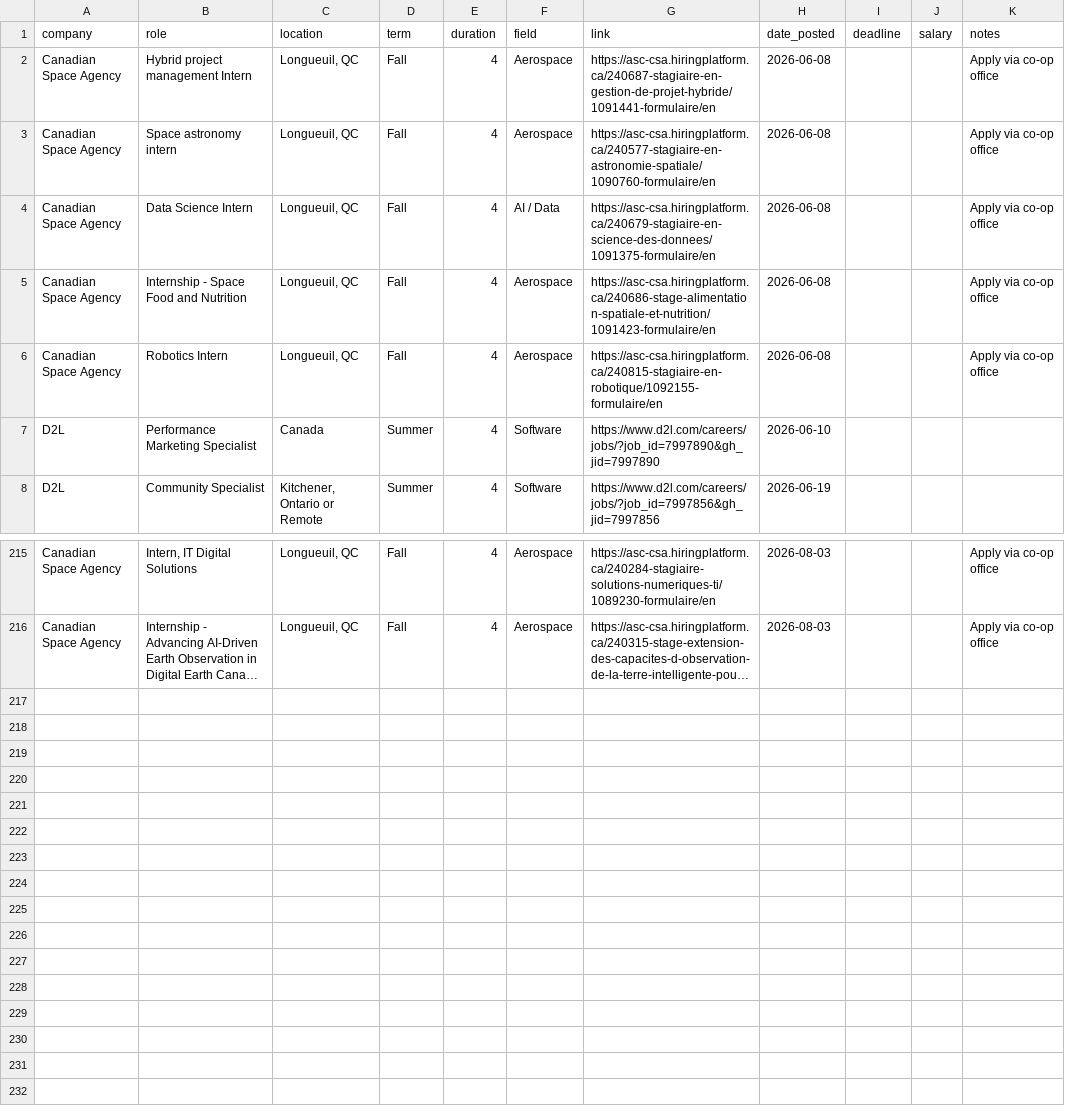
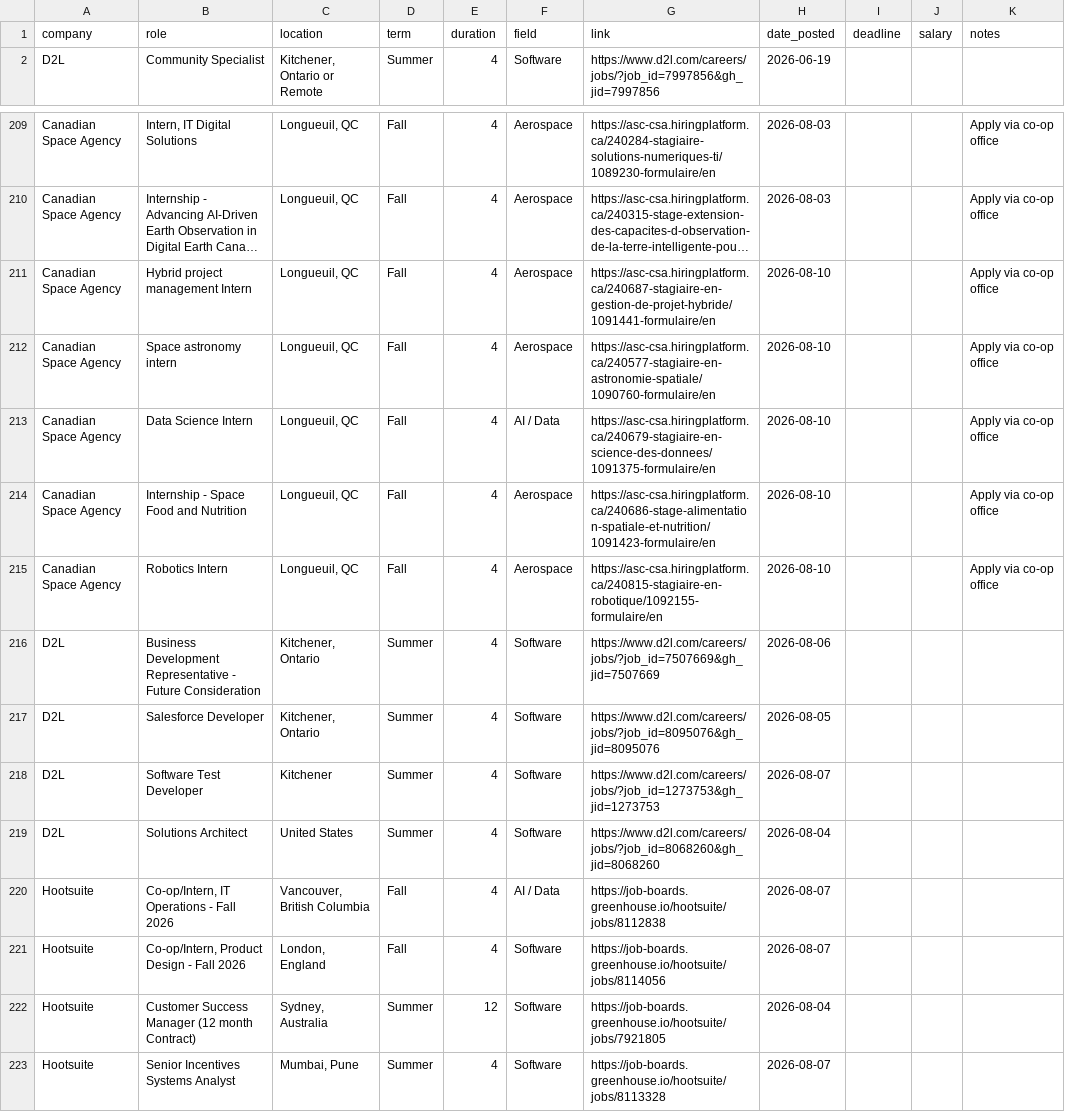
Before and after one commit to keithhowat666-art/Internship-Prospects-2026-2027, a CSV file: internships.csv, drawn as a sheet; only a part is shown, gaps mark what is left out; long unchanged cells end in …; removed rows and columns are numbered as before the commit, all else as after; the diff names each change by its address in the sheet, - before the commit and + after, or states it on an @@ line.

```diff
--- a/internships.csv
+++ b/internships.csv
-row 2: Canadian Space Agency | Hybrid project management Intern | Longueuil, QC | Fall | 4 | Aerospace | https://asc-csa.hiringplatform.ca/240687-stagiaire-en-gestion-de-projet-hybride/1091441-formulaire/en | 2026-06-08 |  |  | Apply via co-op office
-row 3: Canadian Space Agency | Space astronomy intern | Longueuil, QC | Fall | 4 | Aerospace | https://asc-csa.hiringplatform.ca/240577-stagiaire-en-astronomie-spatiale/1090760-formulaire/en | 2026-06-08 |  |  | Apply via co-op office
-row 4: Canadian Space Agency | Data Science Intern | Longueuil, QC | Fall | 4 | AI / Data | https://asc-csa.hiringplatform.ca/240679-stagiaire-en-science-des-donnees/1091375-formulaire/en | 2026-06-08 |  |  | Apply via co-op office
-row 5: Canadian Space Agency | Internship - Space Food and Nutrition | Longueuil, QC | Fall | 4 | Aerospace | https://asc-csa.hiringplatform.ca/240686-stage-alimentation-spatiale-et-nutrition/1091423-formulaire/en | 2026-06-08 |  |  | Apply via co-op office
-row 6: Canadian Space Agency | Robotics Intern | Longueuil, QC | Fall | 4 | Aerospace | https://asc-csa.hiringplatform.ca/240815-stagiaire-en-robotique/1092155-formulaire/en | 2026-06-08 |  |  | Apply via co-op office
-row 7: D2L | Performance Marketing Specialist | Canada | Summer | 4 | Software | https://www.d2l.com/careers/jobs/?job_id=7997890&gh_jid=7997890 | 2026-06-10
+row 211: Canadian Space Agency | Hybrid project management Intern | Longueuil, QC | Fall | 4 | Aerospace | https://asc-csa.hiringplatform.ca/240687-stagiaire-en-gestion-de-projet-hybride/1091441-formulaire/en | 2026-08-10 |  |  | Apply via co-op office
+row 212: Canadian Space Agency | Space astronomy intern | Longueuil, QC | Fall | 4 | Aerospace | https://asc-csa.hiringplatform.ca/240577-stagiaire-en-astronomie-spatiale/1090760-formulaire/en | 2026-08-10 |  |  | Apply via co-op office
+row 213: Canadian Space Agency | Data Science Intern | Longueuil, QC | Fall | 4 | AI / Data | https://asc-csa.hiringplatform.ca/240679-stagiaire-en-science-des-donnees/1091375-formulaire/en | 2026-08-10 |  |  | Apply via co-op office
+row 214: Canadian Space Agency | Internship - Space Food and Nutrition | Longueuil, QC | Fall | 4 | Aerospace | https://asc-csa.hiringplatform.ca/240686-stage-alimentation-spatiale-et-nutrition/1091423-formulaire/en | 2026-08-10 |  |  | Apply via co-op office
+row 215: Canadian Space Agency | Robotics Intern | Longueuil, QC | Fall | 4 | Aerospace | https://asc-csa.hiringplatform.ca/240815-stagiaire-en-robotique/1092155-formulaire/en | 2026-08-10 |  |  | Apply via co-op office
+row 216: D2L | Business Development Representative - Future Consideration | Kitchener, Ontario | Summer | 4 | Software | https://www.d2l.com/careers/jobs/?job_id=7507669&gh_jid=7507669 | 2026-08-06
+row 217: D2L | Salesforce Developer | Kitchener, Ontario | Summer | 4 | Software | https://www.d2l.com/careers/jobs/?job_id=8095076&gh_jid=8095076 | 2026-08-05
+row 218: D2L | Software Test Developer | Kitchener | Summer | 4 | Software | https://www.d2l.com/careers/jobs/?job_id=1273753&gh_jid=1273753 | 2026-08-07
+row 219: D2L | Solutions Architect | United States | Summer | 4 | Software | https://www.d2l.com/careers/jobs/?job_id=8068260&gh_jid=8068260 | 2026-08-04
+row 220: Hootsuite | Co-op/Intern, IT Operations - Fall 2026 | Vancouver, British Columbia | Fall | 4 | AI / Data | https://job-boards.greenhouse.io/hootsuite/jobs/8112838 | 2026-08-07
+row 221: Hootsuite | Co-op/Intern, Product Design - Fall 2026 | London, England | Fall | 4 | Software | https://job-boards.greenhouse.io/hootsuite/jobs/8114056 | 2026-08-07
+row 222: Hootsuite | Customer Success Manager (12 month Contract) | Sydney, Australia | Summer | 12 | Software | https://job-boards.greenhouse.io/hootsuite/jobs/7921805 | 2026-08-04
+row 223: Hootsuite | Senior Incentives Systems Analyst | Mumbai, Pune | Summer | 4 | Software | https://job-boards.greenhouse.io/hootsuite/jobs/8113328 | 2026-08-07
```
